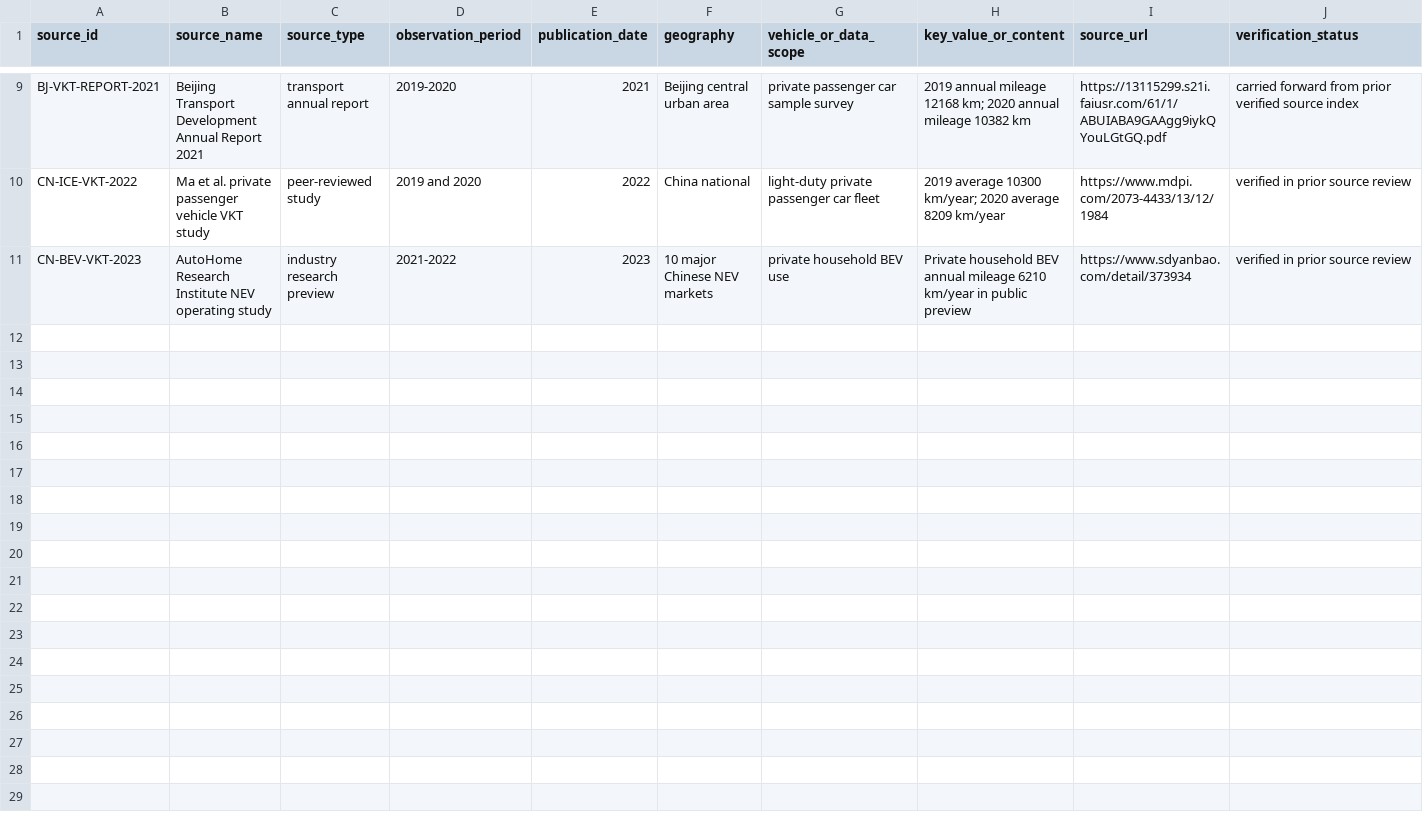
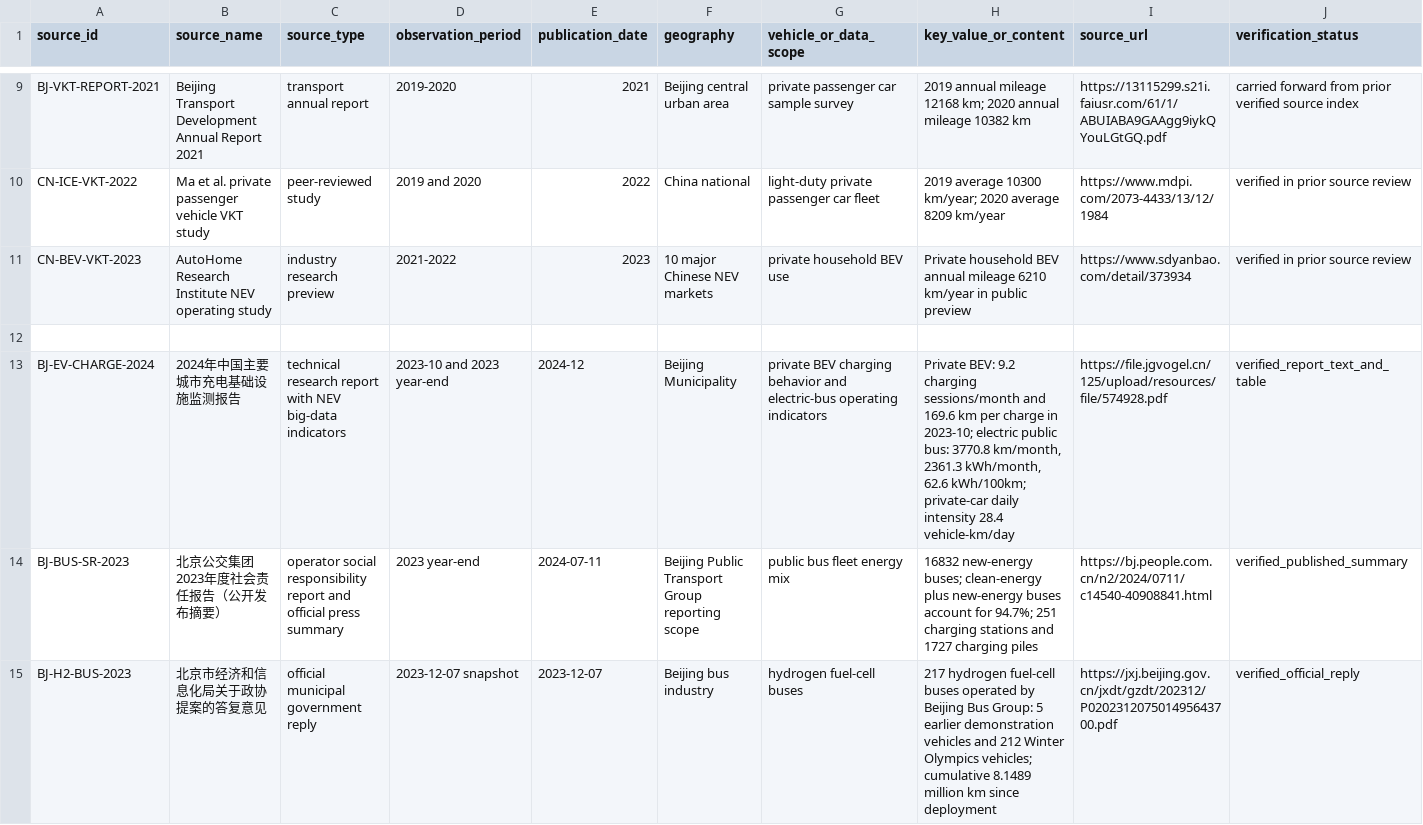
Before and after one commit to Alias0000001/APMCM-2023-C-Q5-Beijing, a CSV file: 04_References/SOURCE_REGISTER.csv, drawn as a sheet; only a part is shown, gaps mark what is left out; rows hold the shown columns only; the diff covers the shown part only; the diff names each change by its address in the sheet, - before the commit and + after, or states it on an @@ line.

Commit message:
Add P0 primary sources for VKT and bus propulsion

```diff
--- a/04_References/SOURCE_REGISTER.csv
+++ b/04_References/SOURCE_REGISTER.csv
+row 12: (empty)
+row 13: BJ-EV-CHARGE-2024 | 2024年中国主要城市充电基础设施监测报告 | technical research report with NEV big-data indicators | 2023-10 and 2023 year-end | 2024-12 | Beijing Municipality | private BEV charging behavior and electric-bus operating indicators | Private BEV: 9.2 charging sessions/month and 169.6 km per charge in 2023-10; electric public bus: 3770.8 km/month, 2361.3 kWh/month, 62.6 kWh/100km; private-car daily intensity 28.4 vehicle-km/day | https://file.jgvogel.cn/125/upload/resources/file/574928.pdf | verified_report_text_and_table
+row 14: BJ-BUS-SR-2023 | 北京公交集团2023年度社会责任报告（公开发布摘要） | operator social responsibility report and official press summary | 2023 year-end | 2024-07-11 | Beijing Public Transport Group reporting scope | public bus fleet energy mix | 16832 new-energy buses; clean-energy plus new-energy buses account for 94.7%; 251 charging stations and 1727 charging piles | https://bj.people.com.cn/n2/2024/0711/c14540-40908841.html | verified_published_summary
+row 15: BJ-H2-BUS-2023 | 北京市经济和信息化局关于政协提案的答复意见 | official municipal government reply | 2023-12-07 snapshot | 2023-12-07 | Beijing bus industry | hydrogen fuel-cell buses | 217 hydrogen fuel-cell buses operated by Beijing Bus Group: 5 earlier demonstration vehicles and 212 Winter Olympics vehicles; cumulative 8.1489 million km since deployment | https://jxj.beijing.gov.cn/jxdt/gzdt/202312/P020231207501495643700.pdf | verified_official_reply
```
Also changed, not shown: 3 added rows elsewhere in this file.
